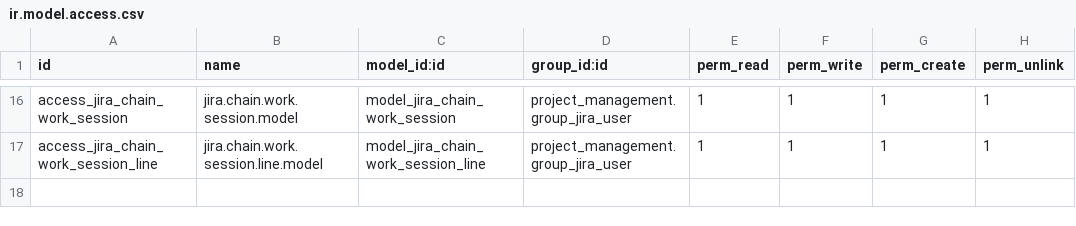
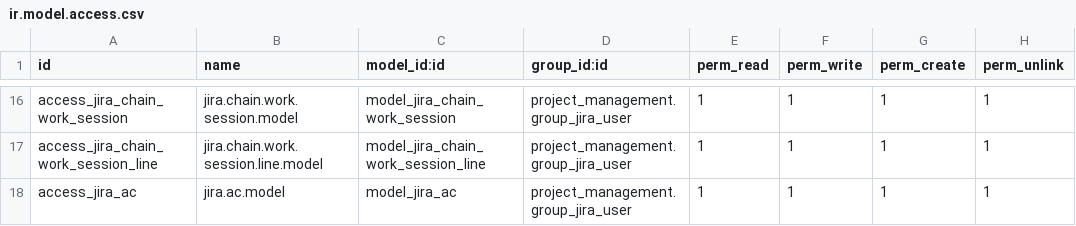
Before and after one commit to longbui99/WorkTracking, a CSV file: project_management/security/ir.model.access.csv, drawn as a sheet; only a part is shown, gaps mark what is left out; the diff names each change by its address in the sheet, - before the commit and + after, or states it on an @@ line.

Commit message:
[REL] ACs migration from jira

```diff
--- a/project_management/security/ir.model.access.csv
+++ b/project_management/security/ir.model.access.csv
+row 18: access_jira_ac | jira.ac.model | model_jira_ac | project_management.group_jira_user | 1 | 1 | 1 | 1
```
Also changed, not shown: 11 other files.
